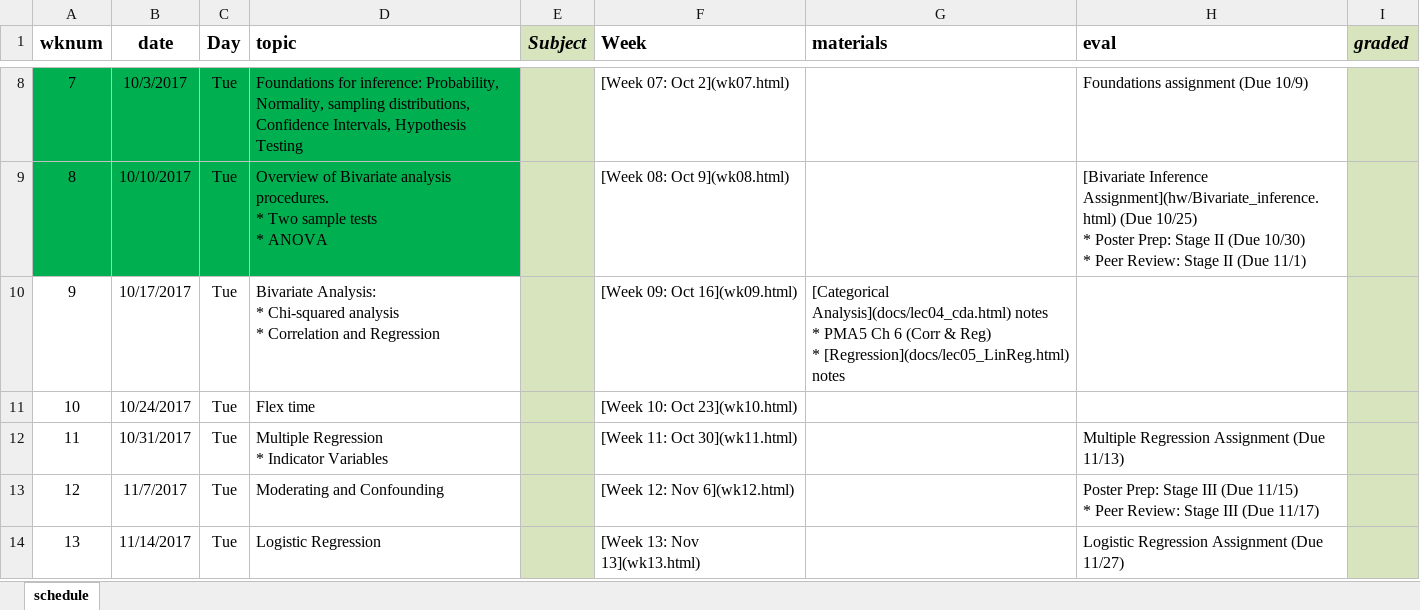
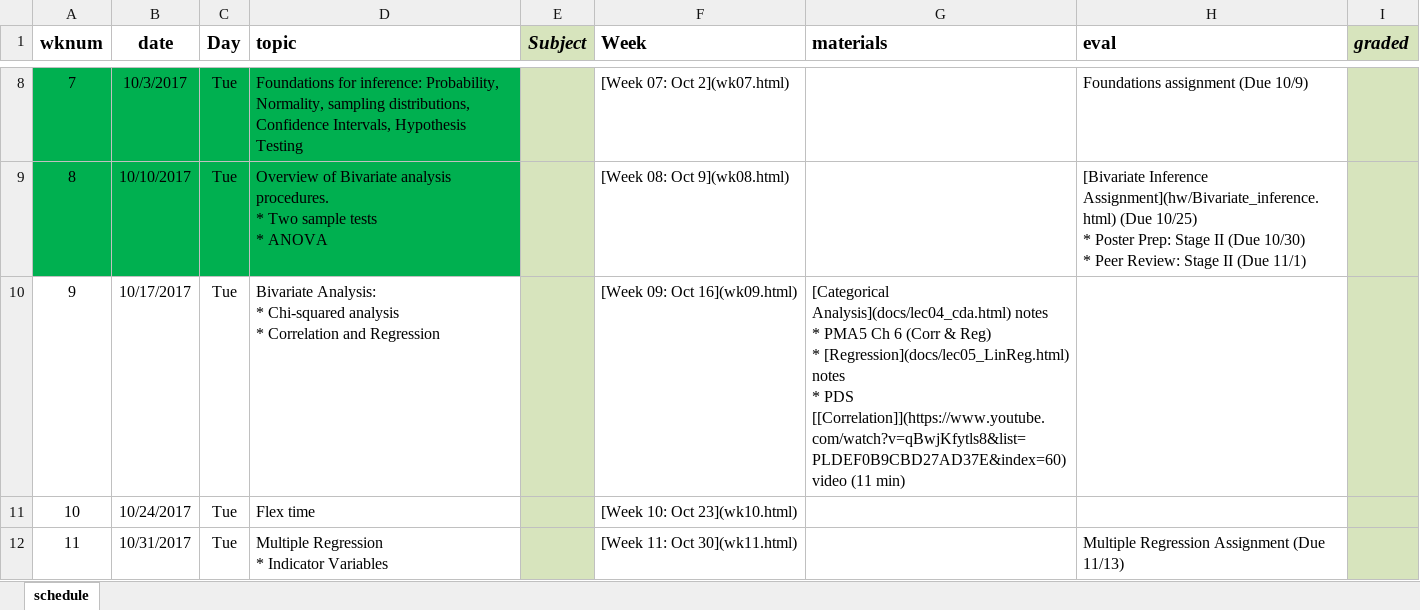
Before and after one commit to norcalbiostat/MATH615_F19_old, an Excel workbook: schedule_615.xlsx, sheet schedule, drawn as a sheet; only a part is shown, gaps mark what is left out; the shorter side is filled out with more unchanged rows; values as stored, in another font and other column widths than the file's, no borders; ↵ is a line break in a cell; the diff names each change by its address in the sheet, - before the commit and + after, or states it on an @@ line.

Commit message:
update week 9, rebuild index

```diff
--- a/schedule_615.xlsx (sheet schedule)
+++ b/schedule_615.xlsx (sheet schedule)
-G10 (materials): …[Regression](docs/lec05_LinReg.html) notes
+G10 (materials): …[Regression](docs/lec05_LinReg.html) notes ↵ * PDS [[Correlation]](https://www.youtube.com/watch?v=qBwjKfytls8&list=PLDEF0B9CBD27AD37E&index=60) video (11 min)
```
Also changed, not shown: 4 other files.
